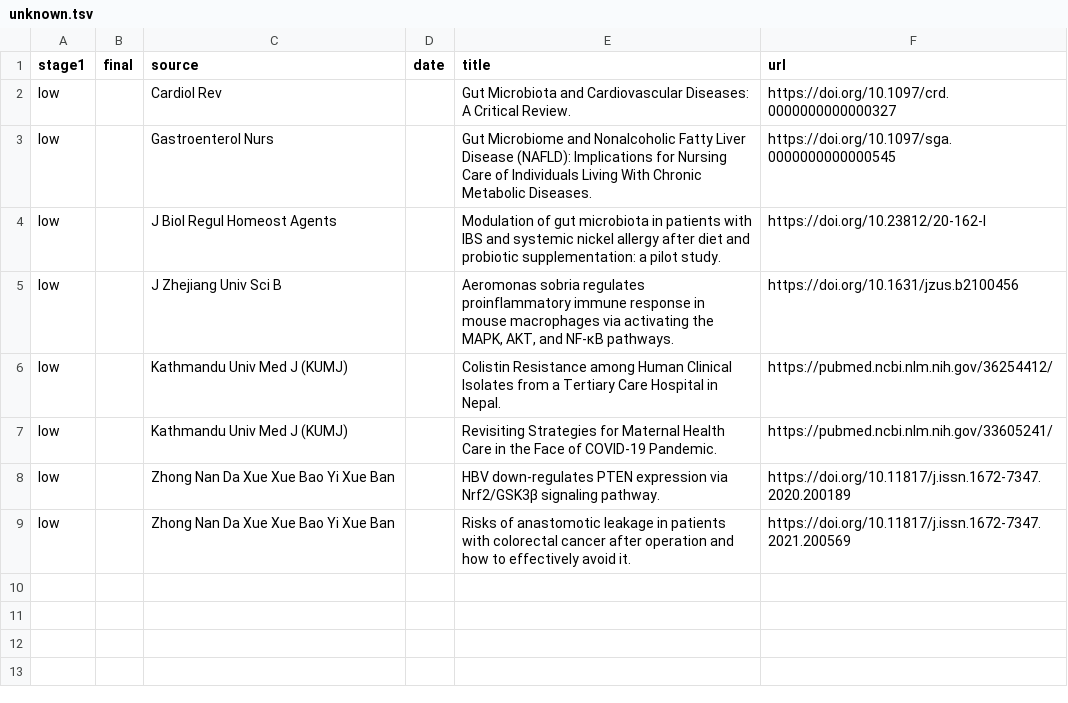
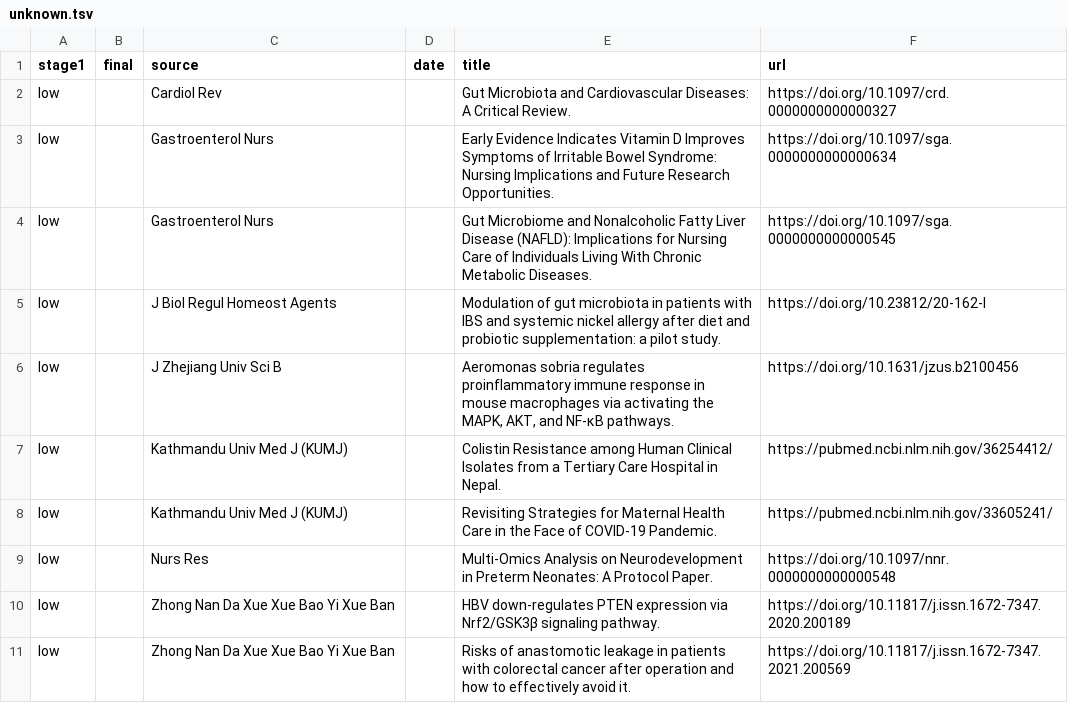
Before and after one commit to marveloushaotian/trawl, a TSV file: data/archive/screened/unknown.tsv, drawn as a sheet; the diff names each change by its address in the sheet, - before the commit and + after, or states it on an @@ line.

Commit message:
trawl archive: 2021-11

```diff
--- a/data/archive/screened/unknown.tsv
+++ b/data/archive/screened/unknown.tsv
+row 3: low |  | Gastroenterol Nurs |  | Early Evidence Indicates Vitamin D Improves Symptoms of Irritable Bowel Syndrome: Nursing Implications and Future Research Opportunities. | https://doi.org/10.1097/sga.0000000000000634
+row 9: low |  | Nurs Res |  | Multi-Omics Analysis on Neurodevelopment in Preterm Neonates: A Protocol Paper. | https://doi.org/10.1097/nnr.0000000000000548
```
Also changed, not shown: 4 other files.
